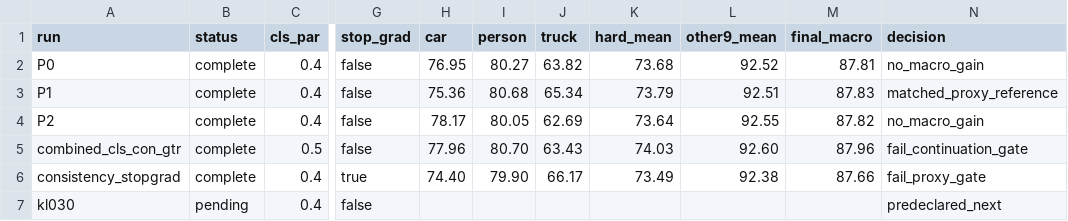
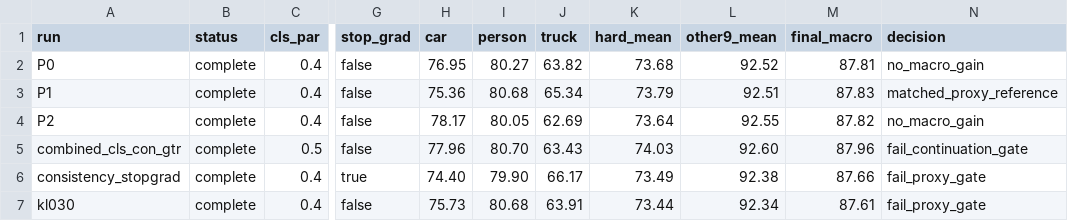
Before and after one commit to finn001-ai/vlm-sfda-conflict, a CSV file: archive/sfda_conflict_visda_proxy_loss_audit_2026-07-23/proxy25_results.csv, drawn as a sheet; only a part is shown, gaps mark what is left out; the diff names each change by its address in the sheet, - before the commit and + after, or states it on an @@ line.

Commit message:
Archive VisDA KL weight audit

```diff
--- a/archive/sfda_conflict_visda_proxy_loss_audit_2026-07-23/proxy25_results.csv
+++ b/archive/sfda_conflict_visda_proxy_loss_audit_2026-07-23/proxy25_results.csv
-B7 (status): pending
+B7 (status): complete
-H7 (car): (empty)
+H7 (car): 75.73
-I7 (person): (empty)
+I7 (person): 80.68
-J7 (truck): (empty)
+J7 (truck): 63.91
-K7 (hard_mean): (empty)
+K7 (hard_mean): 73.44
-L7 (other9_mean): (empty)
+L7 (other9_mean): 92.34
-M7 (final_macro): (empty)
+M7 (final_macro): 87.61
-N7 (decision): predeclared_next
+N7 (decision): fail_proxy_gate
```
Also changed, not shown: 4 other files.
